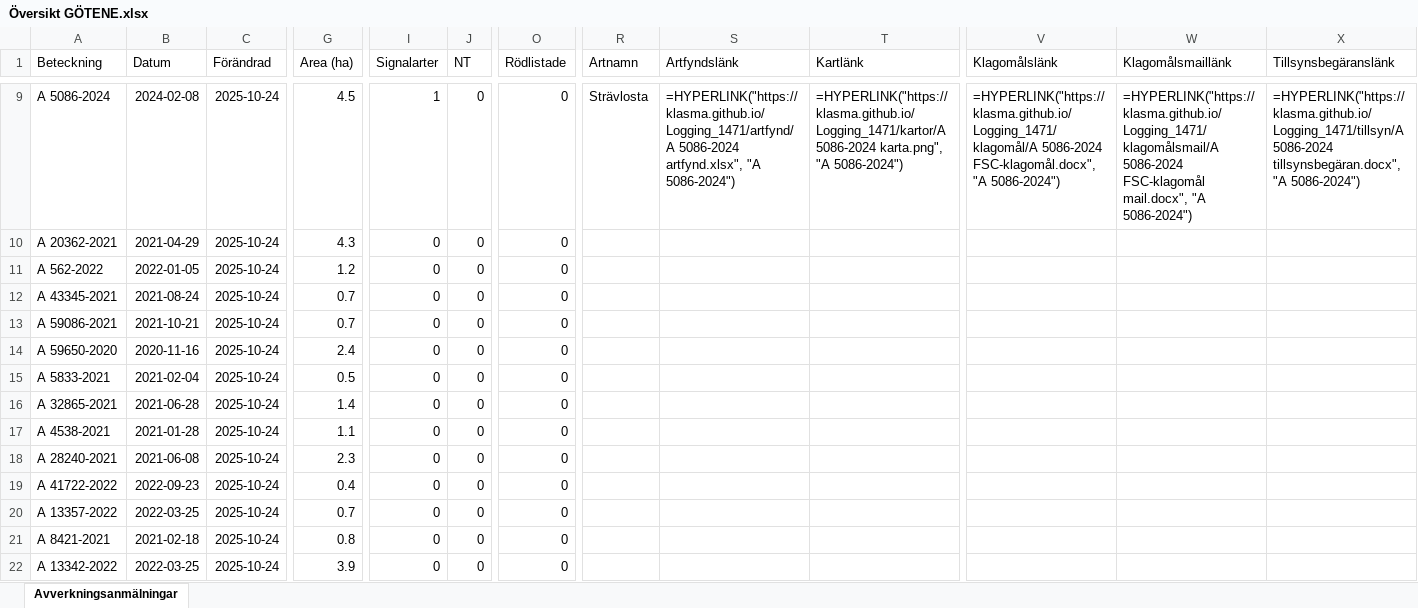
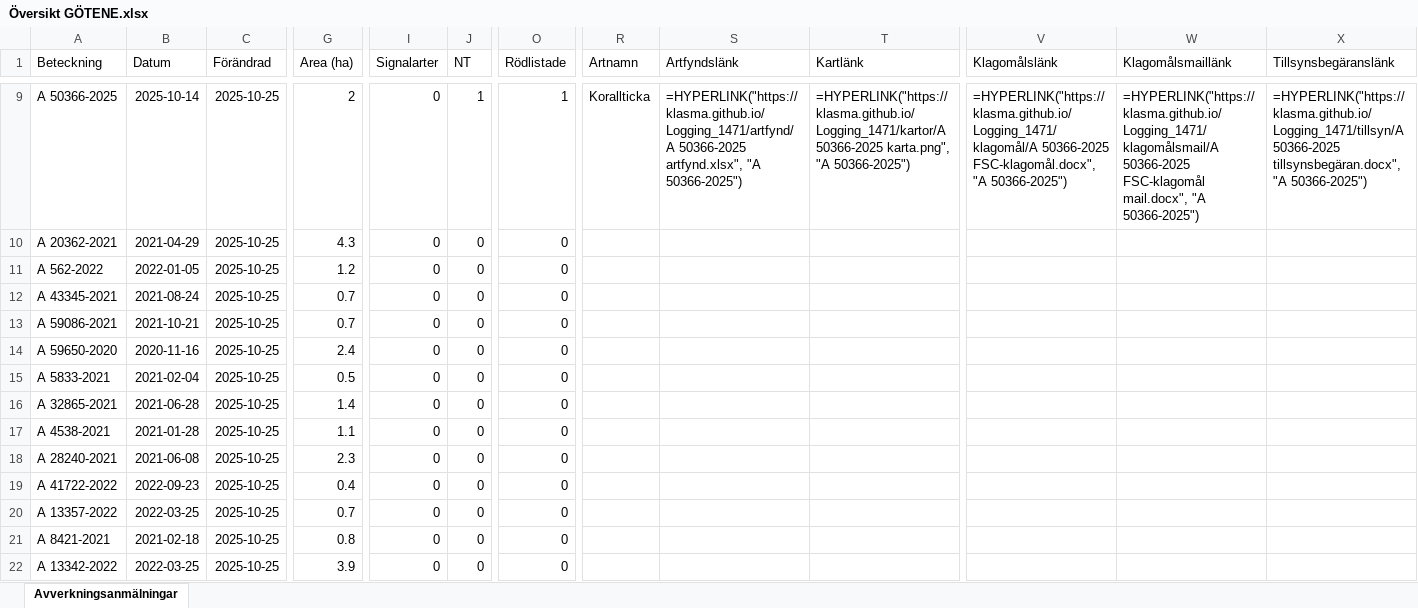
Before and after one commit to klasma/Logging_1471, an Excel workbook: Översikt GÖTENE.xlsx, sheet Avverkningsanmälningar, drawn as a sheet; only a part is shown, gaps mark what is left out; values as stored, in another font and other column widths than the file's, no borders; formulas without a stored value are shown as written; the diff covers the shown part only; the diff names each change by its address in the sheet, - before the commit and + after, or states it on an @@ line.

```diff
--- a/Översikt GÖTENE.xlsx (sheet Avverkningsanmälningar)
+++ b/Översikt GÖTENE.xlsx (sheet Avverkningsanmälningar)
-A9 (Beteckning): A 5086-2024
+A9 (Beteckning): A 50366-2025
-B9 (Datum): 2024-02-08
+B9 (Datum): 2025-10-14
-C9:C22 (Förändrad): 2025-10-24
+C9:C22 (Förändrad): 2025-10-25
-G9 (Area (ha)): 4.5
+G9 (Area (ha)): 2
-I9 (Signalarter): 1
+I9 (Signalarter): 0
-J9 (NT): 0
+J9 (NT): 1
-O9 (Rödlistade): 0
+O9 (Rödlistade): 1
-R9 (Artnamn): Strävlosta
+R9 (Artnamn): Korallticka
-S9 (Artfyndslänk): =HYPERLINK("https://klasma.github.io/Logging_1471/artfynd/A 5086-2024 artfynd.xlsx", "A 5086-2024")
+S9 (Artfyndslänk): =HYPERLINK("https://klasma.github.io/Logging_1471/artfynd/A 50366-2025 artfynd.xlsx", "A 50366-2025")
-T9 (Kartlänk): =HYPERLINK("https://klasma.github.io/Logging_1471/kartor/A 5086-2024 karta.png", "A 5086-2024")
+T9 (Kartlänk): =HYPERLINK("https://klasma.github.io/Logging_1471/kartor/A 50366-2025 karta.png", "A 50366-2025")
-V9 (Klagomålslänk): =HYPERLINK("https://klasma.github.io/Logging_1471/klagomål/A 5086-2024 FSC-klagomål.docx", "A 5086-2024")
+V9 (Klagomålslänk): =HYPERLINK("https://klasma.github.io/Logging_1471/klagomål/A 50366-2025 FSC-klagomål.docx", "A 50366-2025")
-W9 (Klagomålsmaillänk): =HYPERLINK("https://klasma.github.io/Logging_1471/klagomålsmail/A 5086-2024 FSC-klagomål mail.docx", "A 5086-2024")
+W9 (Klagomålsmaillänk): =HYPERLINK("https://klasma.github.io/Logging_1471/klagomålsmail/A 50366-2025 FSC-klagomål mail.docx", "A 50366-2025")
-X9 (Tillsynsbegäranslänk): =HYPERLINK("https://klasma.github.io/Logging_1471/tillsyn/A 5086-2024 tillsynsbegäran.docx", "A 5086-2024")
+X9 (Tillsynsbegäranslänk): =HYPERLINK("https://klasma.github.io/Logging_1471/tillsyn/A 50366-2025 tillsynsbegäran.docx", "A 50366-2025")
```
Also changed, not shown: 801 edited cells elsewhere in this sheet, artfynd/A 12658-2023 artfynd.xlsx, artfynd/A 12865-2022 artfynd.xlsx, 41 other files.
